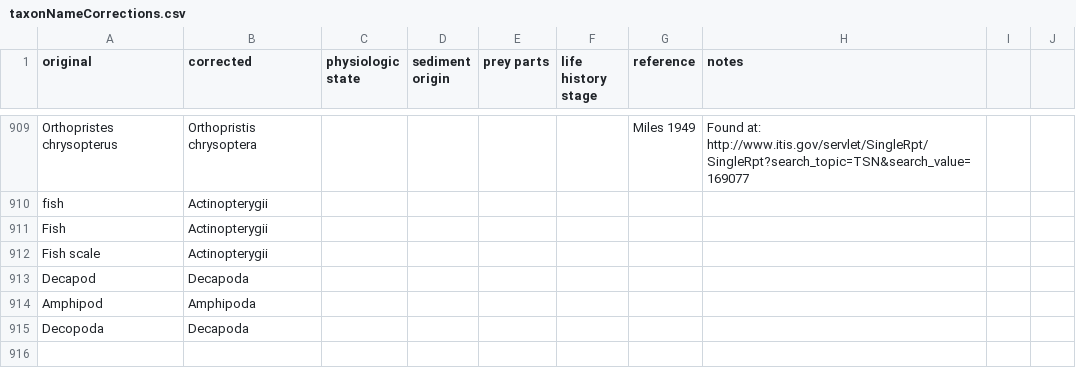
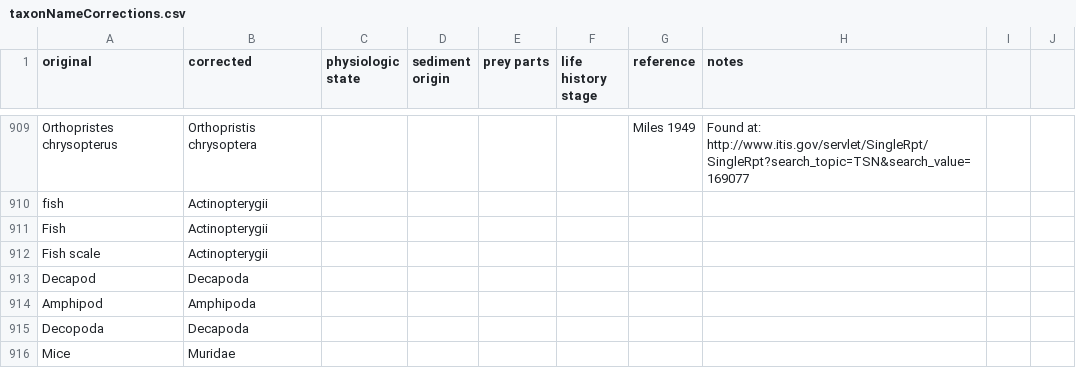
Before and after one commit to globalbioticinteractions/globalbioticinteractions, a CSV file: eol-globi-data-tool/src/main/resources/org/eol/globi/data/taxon/taxonNameCorrections.csv, drawn as a sheet; only a part is shown, gaps mark what is left out.

Commit message:
added mapping for Mice

```diff
--- a/eol-globi-data-tool/src/main/resources/org/eol/globi/data/taxon/taxonNameCorrections.csv
+++ b/eol-globi-data-tool/src/main/resources/org/eol/globi/data/taxon/taxonNameCorrections.csv
@@ -915 +915,2 @@ Amphipod,Amphipoda,,,,,
 Decopoda,Decapoda,,,,,
+Mice,Muridae,,,,,
```
